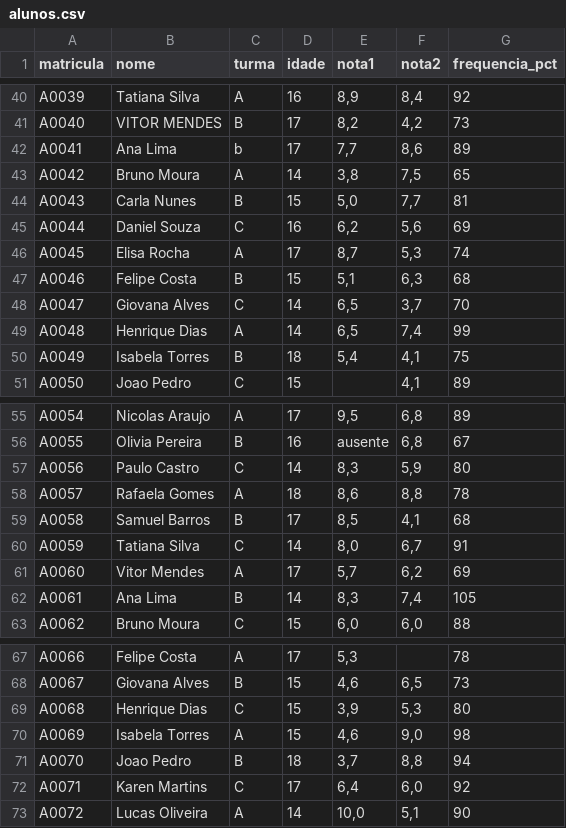
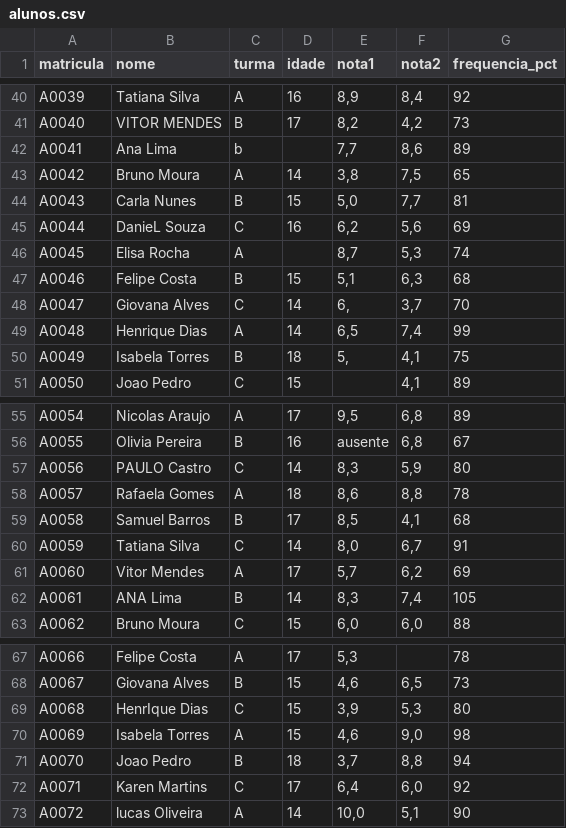
Before and after one commit to nathanmontt/cadastro_alunos, a CSV file: dados/brutos/alunos.csv, drawn as a sheet; only a part is shown, gaps mark what is left out; the diff covers the shown part only.

```diff
--- a/dados/brutos/alunos.csv
+++ b/dados/brutos/alunos.csv
@@ -41,11 +41,11 @@ A0039;Tatiana Silva;A;16;8,9;8,4;92
 A0040;  VITOR MENDES  ;B;17;8,2;4,2;73
-A0041;Ana Lima; b ;17;7,7;8,6;89
+A0041;Ana Lima; b ;;7,7;8,6;89
 A0042;Bruno Moura;A;14;3,8;7,5;65
 A0043;Carla Nunes;B;15;5,0;7,7;81
-A0044;Daniel Souza;C;16;6,2;5,6;69
-A0045;Elisa Rocha;A;17;8,7;5,3;74
+A0044;DanieL Souza;C;16;6,2;5,6;69
+A0045;Elisa Rocha;A;;8,7;5,3;74
 A0046;Felipe Costa;B;15;5,1;6,3;68
-A0047;Giovana Alves;C;14;6,5;3,7;70
+A0047;Giovana Alves;C;14;6,;3,7;70
 A0048;Henrique Dias;A;14;6,5;7,4;99
-A0049;Isabela Torres;B;18;5,4;4,1;75
+A0049;Isabela Torres;B;18;5,;4,1;75
 A0050;Joao Pedro;C;15;;4,1;89
@@ -56,3 +56,3 @@ A0054;Nicolas Araujo;A;17;9,5;6,8;89
 A0055;Olivia Pereira;B;16;ausente;6,8;67
-A0056;Paulo Castro;C;14;8,3;5,9;80
+A0056;PAULO Castro;C;14;8,3;5,9;80
 A0057;Rafaela Gomes;A;18;8,6;8,8;78
@@ -61,3 +61,3 @@ A0059;Tatiana Silva;C;14;8,0;6,7;91
 A0060;Vitor Mendes;A;17;5,7;6,2;69
-A0061;Ana Lima;B;14;8,3;7,4;105
+A0061;ANA Lima;B;14;8,3;7,4;105
 A0062;Bruno Moura;C;15;6,0;6,0;88
@@ -68,3 +68,3 @@ A0066;Felipe Costa;A;17;5,3;;78
 A0067;Giovana Alves;B;15;4,6;6,5;73
-A0068;Henrique Dias;C;15;3,9;5,3;80
+A0068;HenrIque Dias;C;15;3,9;5,3;80
 A0069;Isabela Torres;A;15;4,6;9,0;98
@@ -72,2 +72,2 @@ A0070;Joao Pedro;B;18;3,7;8,8;94
 A0071;Karen Martins;C;17;6,4;6,0;92
-A0072;Lucas Oliveira;A;14;10,0;5,1;90
+A0072;lucas Oliveira;A;14;10,0;5,1;90
```
Also changed, not shown: 9 edited cells elsewhere in this file.
